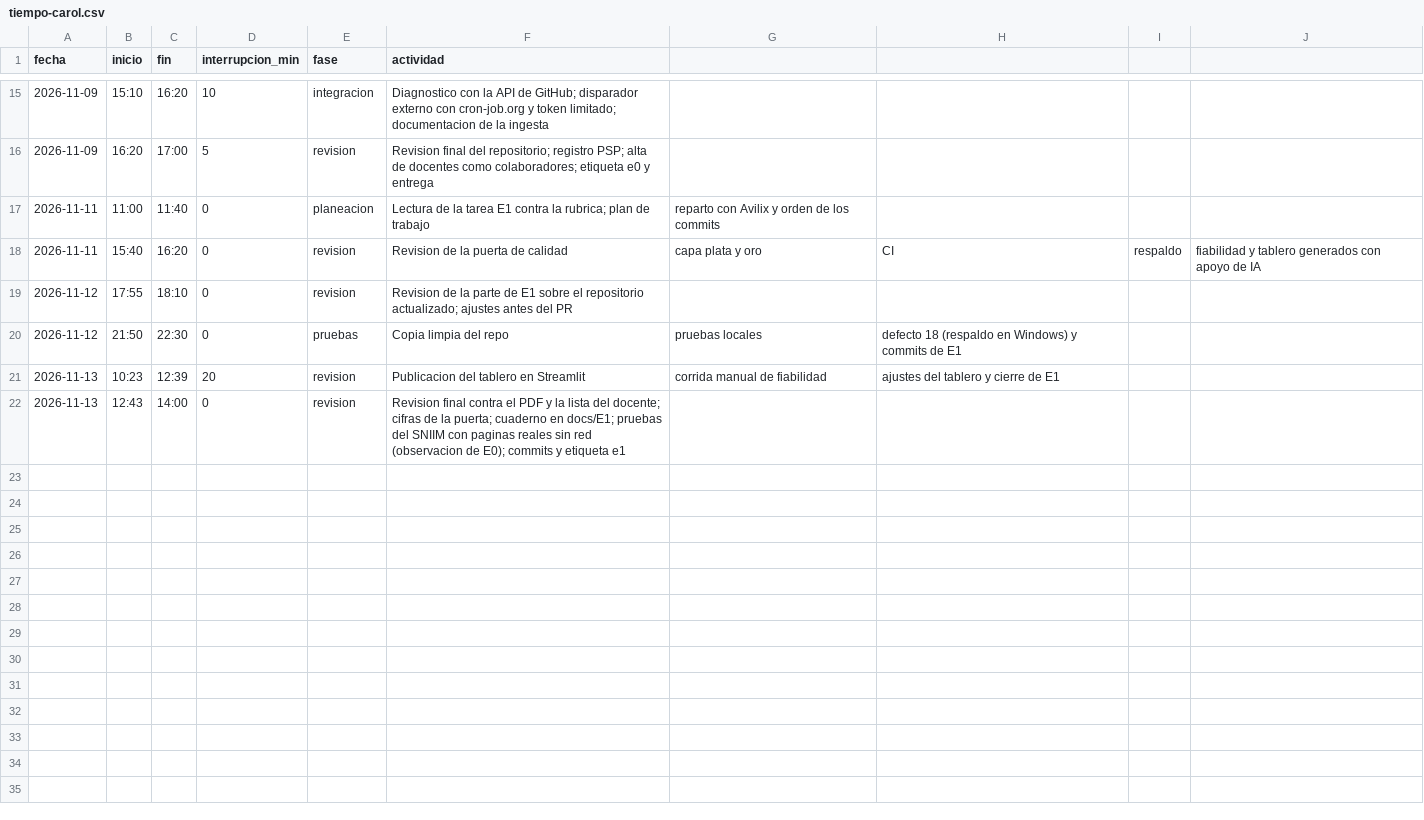
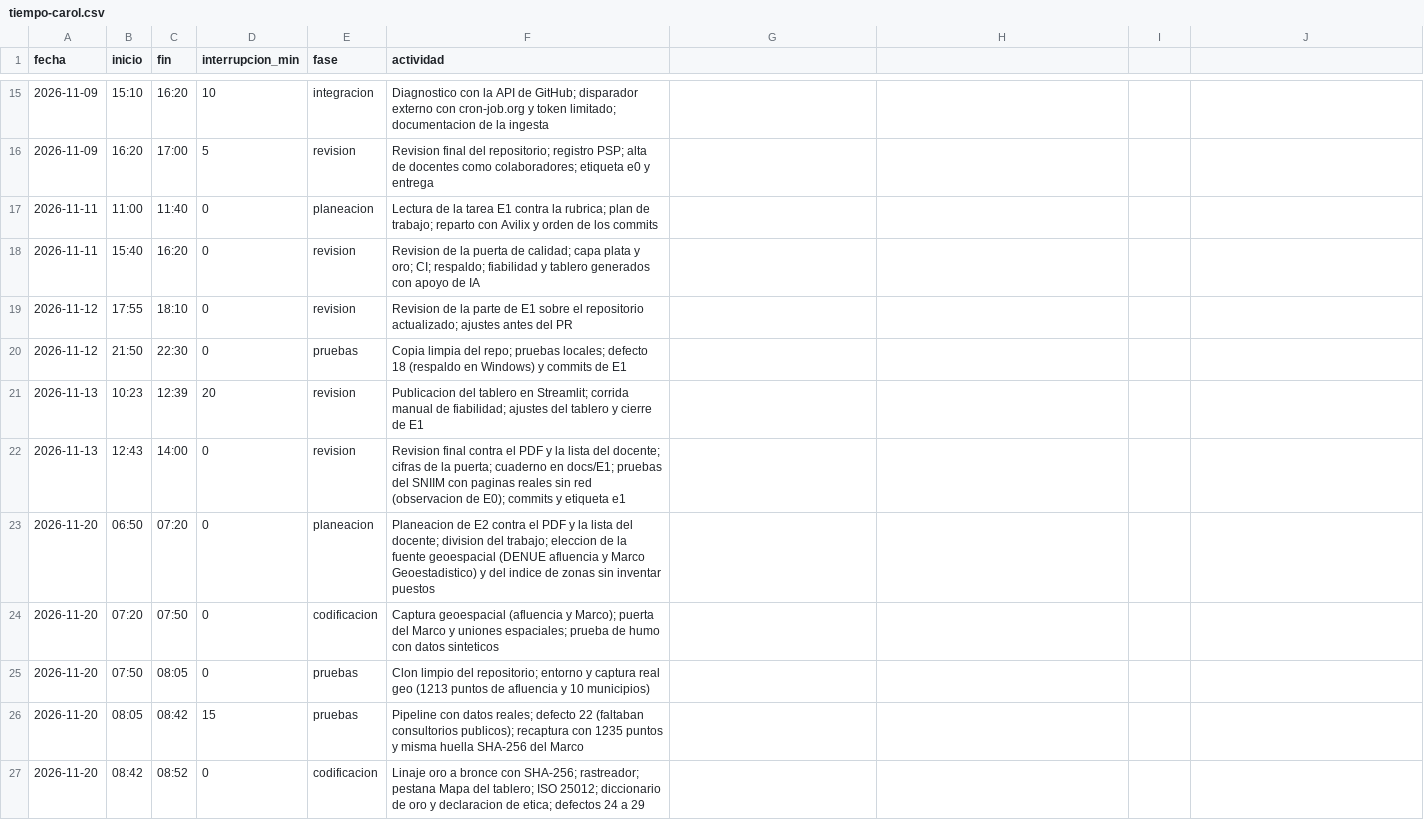
Before and after one commit to carolivettte/tdl-antojo-colima, a CSV file: calidad/tiempo-carol.csv, drawn as a sheet; only a part is shown, gaps mark what is left out.

```diff
--- a/calidad/tiempo-carol.csv
+++ b/calidad/tiempo-carol.csv
@@ -16,7 +16,12 @@ fecha,inicio,fin,interrupcion_min,fase,actividad
 2026-11-09,16:20,17:00,5,revision,Revision final del repositorio; registro PSP; alta de docentes como colaboradores; etiqueta e0 y entrega
-2026-11-11,11:00,11:40,0,planeacion,Lectura de la tarea E1 contra la rubrica; plan de trabajo, reparto con Avilix y orden de los commits
-2026-11-11,15:40,16:20,0,revision,Revision de la puerta de calidad, capa plata y oro, CI, respaldo, fiabilidad y tablero generados con apoyo de IA
+2026-11-11,11:00,11:40,0,planeacion,Lectura de la tarea E1 contra la rubrica; plan de trabajo; reparto con Avilix y orden de los commits
+2026-11-11,15:40,16:20,0,revision,Revision de la puerta de calidad; capa plata y oro; CI; respaldo; fiabilidad y tablero generados con apoyo de IA
 2026-11-12,17:55,18:10,0,revision,Revision de la parte de E1 sobre el repositorio actualizado; ajustes antes del PR
-2026-11-12,21:50,22:30,0,pruebas,Copia limpia del repo, pruebas locales, defecto 18 (respaldo en Windows) y commits de E1
-2026-11-13,10:23,12:39,20,revision,Publicacion del tablero en Streamlit, corrida manual de fiabilidad, ajustes del tablero y cierre de E1
+2026-11-12,21:50,22:30,0,pruebas,Copia limpia del repo; pruebas locales; defecto 18 (respaldo en Windows) y commits de E1
+2026-11-13,10:23,12:39,20,revision,Publicacion del tablero en Streamlit; corrida manual de fiabilidad; ajustes del tablero y cierre de E1
 2026-11-13,12:43,14:00,0,revision,Revision final contra el PDF y la lista del docente; cifras de la puerta; cuaderno en docs/E1; pruebas del SNIIM con paginas reales sin red (observacion de E0); commits y etiqueta e1
+2026-11-20,06:50,07:20,0,planeacion,Planeacion de E2 contra el PDF y la lista del docente; division del trabajo; eleccion de la fuente geoespacial (DENUE afluencia y Marco Geoestadistico) y del indice de zonas sin inventar puestos
+2026-11-20,07:20,07:50,0,codificacion,Captura geoespacial (afluencia y Marco); puerta del Marco y uniones espaciales; prueba de humo con datos sinteticos
+2026-11-20,07:50,08:05,0,pruebas,Clon limpio del repositorio; entorno y captura real geo (1213 puntos de afluencia y 10 municipios)
+2026-11-20,08:05,08:42,15,pruebas,Pipeline con datos reales; defecto 22 (faltaban consultorios publicos); recaptura con 1235 puntos y misma huella SHA-256 del Marco
+2026-11-20,08:42,08:52,0,codificacion,Linaje oro a bronce con SHA-256; rastreador; pestana Mapa del tablero; ISO 25012; diccionario de oro y declaracion de etica; defectos 24 a 29
```
Also changed, not shown: calidad/defectos-carol.csv.
